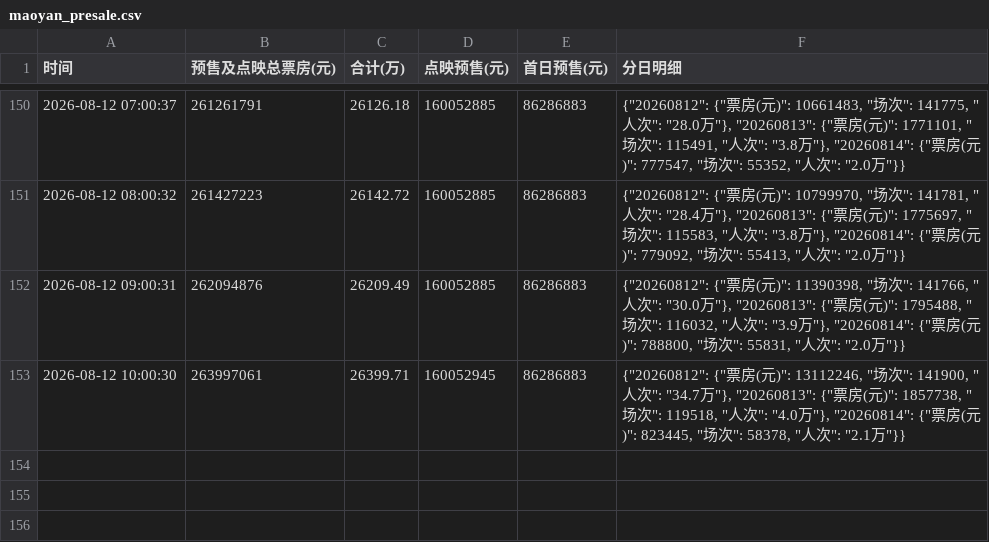
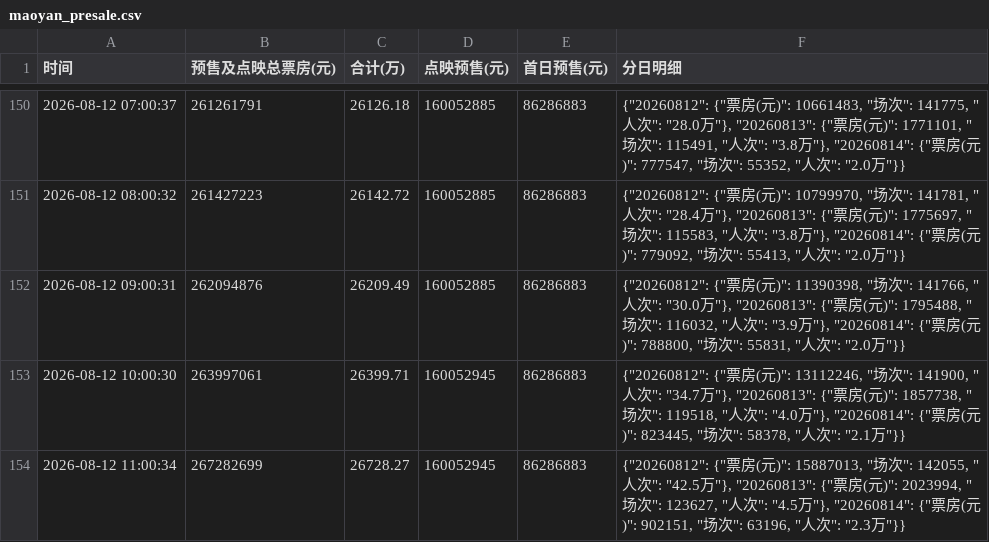
Before and after one commit to vshg245/maoyan-presale, a CSV file: maoyan_presale.csv, drawn as a sheet; only a part is shown, gaps mark what is left out; the diff names each change by its address in the sheet, - before the commit and + after, or states it on an @@ line.

Commit message:
chore: update presale data 2026-08-12 11:00

```diff
--- a/maoyan_presale.csv
+++ b/maoyan_presale.csv
+row 154: 2026-08-12 11:00:34 | 267282699 | 26728.27 | 160052945 | 86286883 | {"20260812": {"票房(元)": 15887013, "场次": 142055, "人次": "42.5万"}, "20260813": {"票房(元)": 2023994, "场次": 123627, "人次": "4.5万"}, "20260814": {"票房(元)": 902151, "场次": 63196, "人次": "2.3万"}}
```
